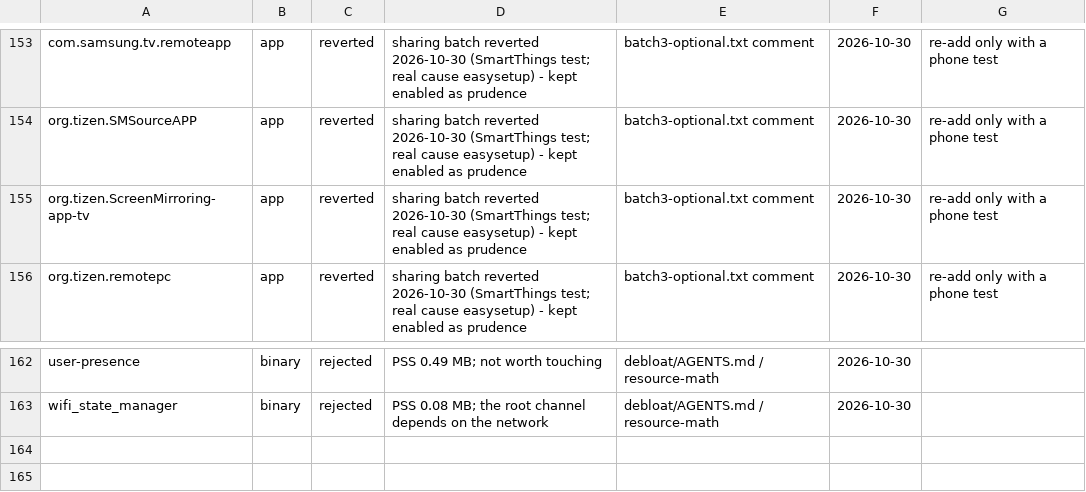
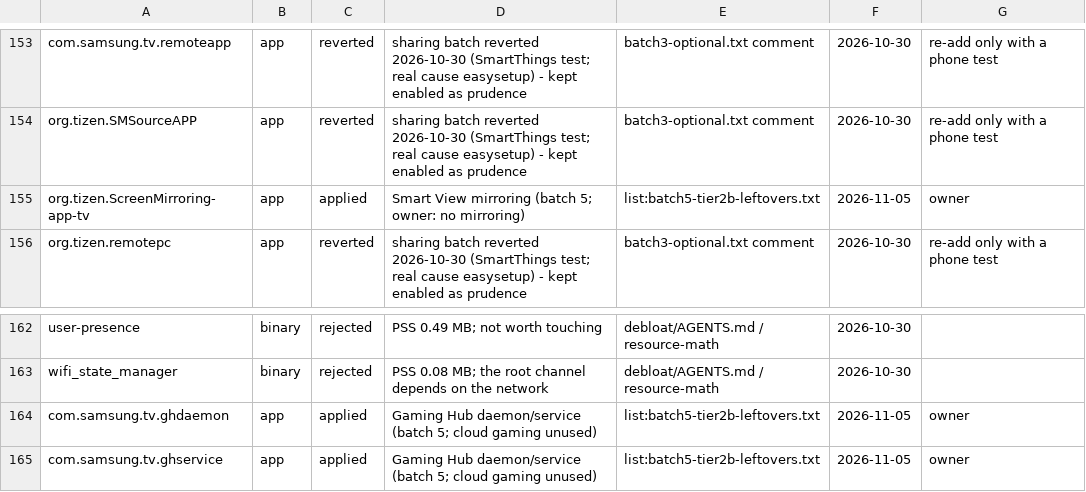
Before and after one commit to commit-regrets/samsung_tizen_tv_root, a TSV file: debloat/registry.tsv, drawn as a sheet; only a part is shown, gaps mark what is left out.

Commit message:
debloat: batch 5 (gaming daemon pair + Screen Mirroring) and the batch-4 cold-boot record
ghdaemon/ghservice and org.tizen.ScreenMirroring-app-tv disabled via apply.sh: disabled=3 failed=0 of 3, readback 72 rows, undo /opt/usr/data/debloat-undo-20261105-123302.sh. No leftover processes; tv_health 16/16 at 72/72. The utterance-recommender-service package is parked (service package, no package_app_info row).

Batch 4 cold boot passed at 12:31: 69 rows persisted, masks 29/29, tv_health 16/16. Registry adds ghdaemon/ghservice as applied and moves ScreenMirroring-app-tv from reverted to applied; test_debloat treats batch 5 as the sixth applied list; README/AGENTS standing set is 72 app rows. Batch 5 cold boot owed.

```diff
--- a/debloat/registry.tsv
+++ b/debloat/registry.tsv
@@ -154,3 +154,3 @@ com.samsung.tv.remoteapp	app	reverted	sharing batch reverted 2026-10-30 (SmartTh
 org.tizen.SMSourceAPP	app	reverted	sharing batch reverted 2026-10-30 (SmartThings test; real cause easysetup) - kept enabled as prudence	batch3-optional.txt comment	2026-10-30	re-add only with a phone test
-org.tizen.ScreenMirroring-app-tv	app	reverted	sharing batch reverted 2026-10-30 (SmartThings test; real cause easysetup) - kept enabled as prudence	batch3-optional.txt comment	2026-10-30	re-add only with a phone test
+org.tizen.ScreenMirroring-app-tv	app	applied	Smart View mirroring (batch 5; owner: no mirroring)	list:batch5-tier2b-leftovers.txt	2026-11-05	owner
 org.tizen.remotepc	app	reverted	sharing batch reverted 2026-10-30 (SmartThings test; real cause easysetup) - kept enabled as prudence	batch3-optional.txt comment	2026-10-30	re-add only with a phone test
@@ -163 +163,3 @@ user-presence	binary	rejected	PSS 0.49 MB; not worth touching	debloat/AGENTS.md
 wifi_state_manager	binary	rejected	PSS 0.08 MB; the root channel depends on the network	debloat/AGENTS.md / resource-math	2026-10-30	
+com.samsung.tv.ghdaemon	app	applied	Gaming Hub daemon/service (batch 5; cloud gaming unused)	list:batch5-tier2b-leftovers.txt	2026-11-05	owner
+com.samsung.tv.ghservice	app	applied	Gaming Hub daemon/service (batch 5; cloud gaming unused)	list:batch5-tier2b-leftovers.txt	2026-11-05	owner
```
Also changed, not shown: 6 other files.
